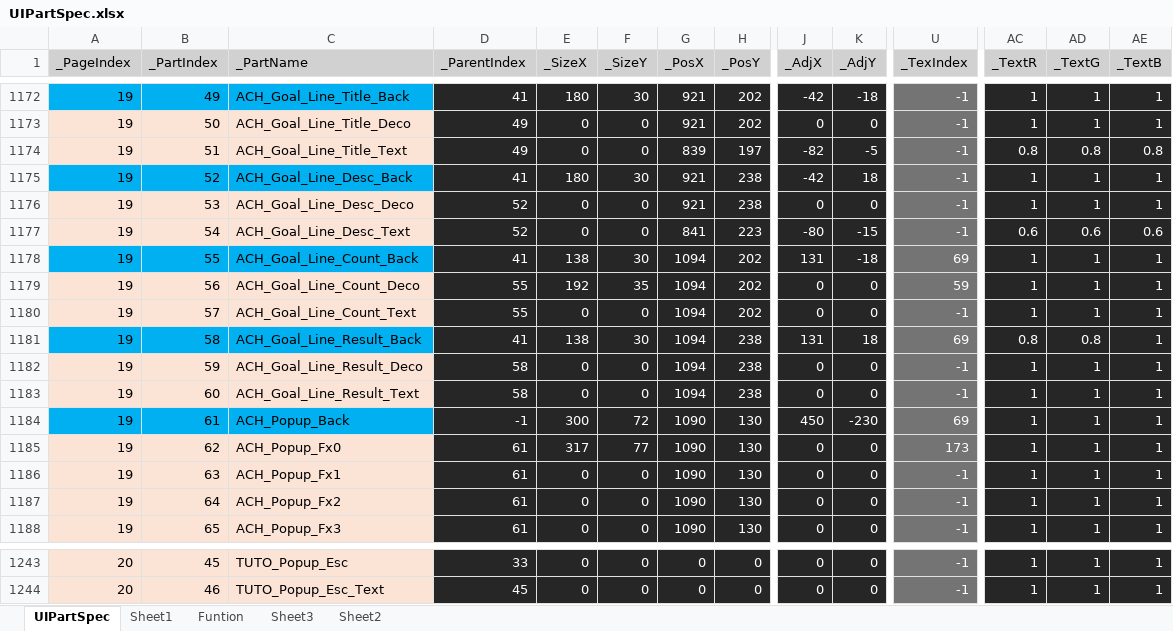
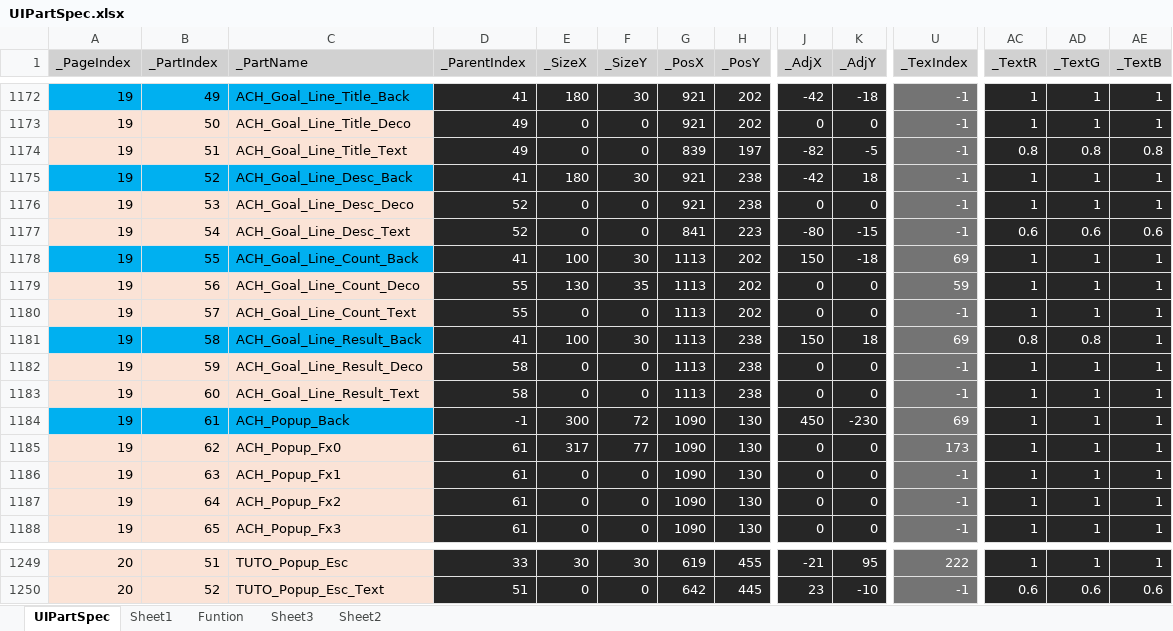
Before and after one commit to rlatjddyd92/Dx11_LiesOfP, an Excel workbook: Framework_DX11/Tools/Bin/DataFiles/UIPartSpec.xlsx, sheet UIPartSpec, drawn as a sheet; only a part is shown, gaps mark what is left out; values as stored, in another font and other column widths than the file's, no borders; addresses are those after the commit; the diff covers the shown part only; the diff names each change by its address in the sheet, - before the commit and + after, or states it on an @@ line.

```diff
--- a/Framework_DX11/Tools/Bin/DataFiles/UIPartSpec.xlsx (sheet UIPartSpec)
+++ b/Framework_DX11/Tools/Bin/DataFiles/UIPartSpec.xlsx (sheet UIPartSpec)
-E1178 (_SizeX): 138
+E1178 (_SizeX): 100
-G1178:G1183 (_PosX): 1094
+G1178:G1183 (_PosX): 1113
-J1178 (_AdjX): 131
+J1178 (_AdjX): 150
-E1179 (_SizeX): 192
+E1179 (_SizeX): 130
-E1181 (_SizeX): 138
+E1181 (_SizeX): 100
-J1181 (_AdjX): 131
+J1181 (_AdjX): 150
-B1249 (_PartIndex): 45
+B1249 (_PartIndex): 51
-E1249 (_SizeX): 0
+E1249 (_SizeX): 30
-F1249 (_SizeY): 0
+F1249 (_SizeY): 30
-G1249 (_PosX): 0
+G1249 (_PosX): 619
-H1249 (_PosY): 0
+H1249 (_PosY): 455
-J1249 (_AdjX): 0
+J1249 (_AdjX): -21
-K1249 (_AdjY): 0
+K1249 (_AdjY): 95
-U1249 (_TexIndex): -1
+U1249 (_TexIndex): 222
-B1250 (_PartIndex): 46
+B1250 (_PartIndex): 52
-D1250 (_ParentIndex): 45
+D1250 (_ParentIndex): 51
-G1250 (_PosX): 0
+G1250 (_PosX): 642
-H1250 (_PosY): 0
+H1250 (_PosY): 445
-J1250 (_AdjX): 0
+J1250 (_AdjX): 23
-K1250 (_AdjY): 0
+K1250 (_AdjY): -10
-AC1250 (_TextR): 1
+AC1250 (_TextR): 0.6
-AD1250 (_TextG): 1
+AD1250 (_TextG): 0.6
-AE1250 (_TextB): 1
+AE1250 (_TextB): 0.6
```
Also changed, not shown: 6 added rows and 67 edited cells elsewhere in this sheet, 15 other files.
